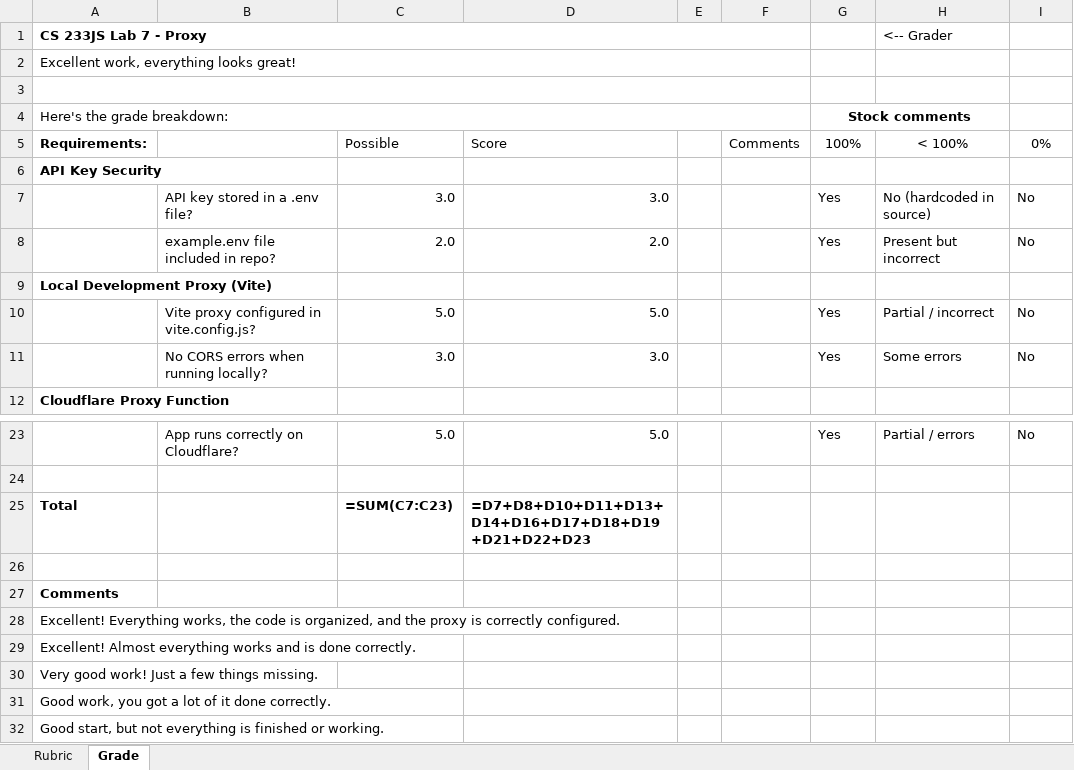
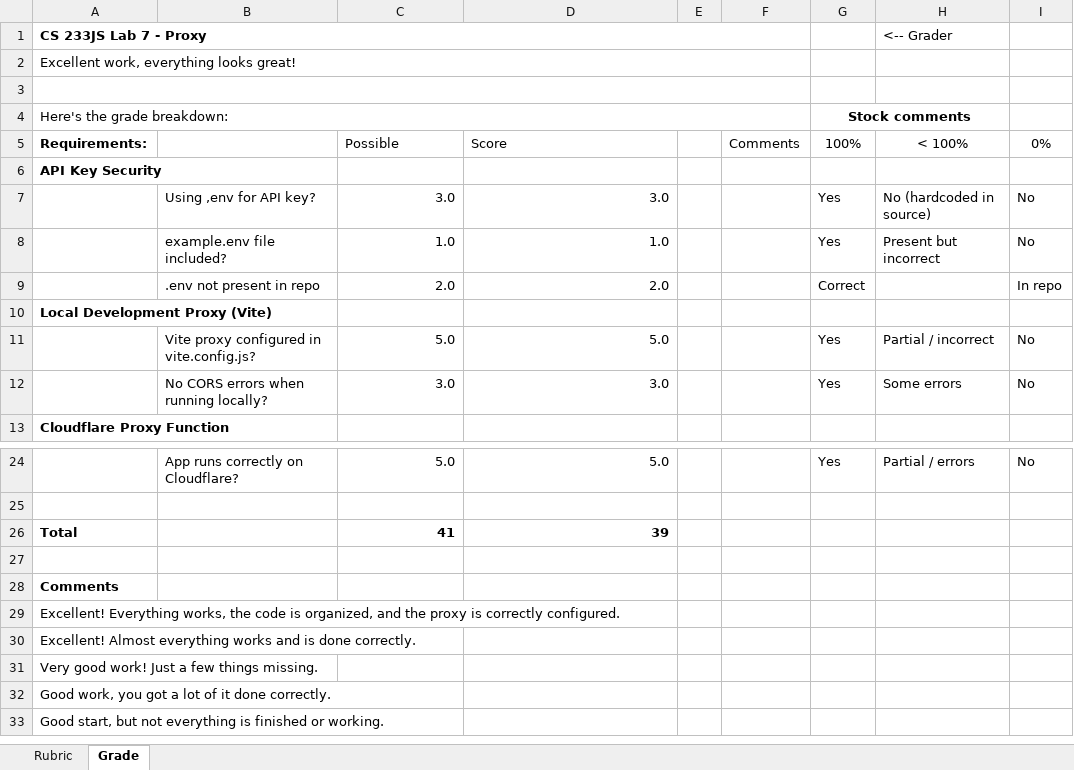
Before and after one commit to LCC-CIT/CS233JS-CourseMaterials, an Excel workbook: Labs/Lab07-Proxy/Lab07_RubricProxy.xlsm, sheet Grade, drawn as a sheet; only a part is shown, gaps mark what is left out; values as stored, in another font and other column widths than the file's, no borders; formulas without a stored value are shown as written; charts and pictures not drawn; addresses are those after the commit; the diff names each change by its address in the sheet, - before the commit and + after, or states it on an @@ line.

```diff
--- a/Labs/Lab07-Proxy/Lab07_RubricProxy.xlsm (sheet Grade)
+++ b/Labs/Lab07-Proxy/Lab07_RubricProxy.xlsm (sheet Grade)
-B7: API key stored in a .env file?
+B7: Using ,env for API key?
-B8: example.env file included in repo?
+B8: example.env file included?
-C8 (Possible): 2.0
+C8 (Possible): 1.0
-D8 (Score): 2.0
+D8 (Score): 1.0
+row 9:  | .env not present in repo | 2.0 | 2.0 |  |  | Correct |  | In repo
-C26 (Possible): =SUM(C7:C23)
+C26 (Possible): 41
-D26 (Score): =D7+D8+D10+D11+D13+D14+D16+D17+D18+D19+D21+D22+D23
+D26 (Score): 39
```
Also changed, not shown: sheet Rubric, charts or pictures, Labs/TermProject/CS233JS_TermProjectFinal_Rubric.xlsm, 2 other files.
